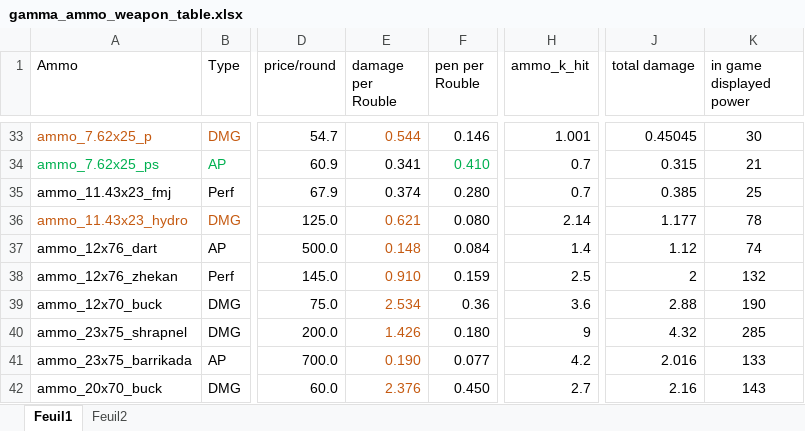
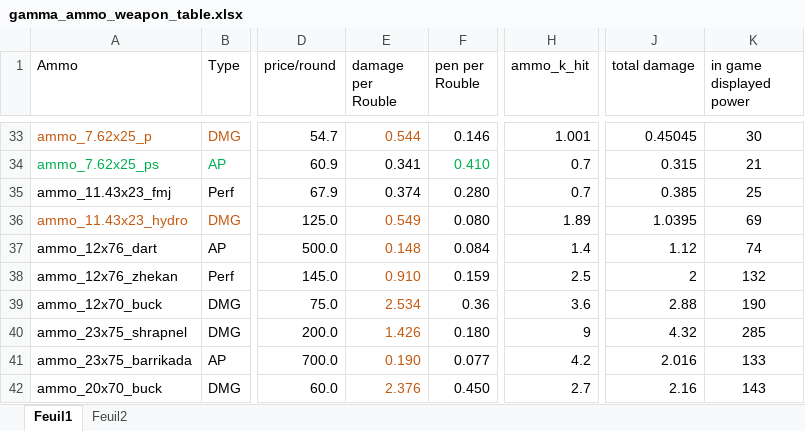
Before and after one commit to Grokitach/Stalker_GAMMA, an Excel workbook: G.A.M.M.A/modpack_addons/gamma_ammo_weapon_table.xlsx, sheet Feuil1, drawn as a sheet; only a part is shown, gaps mark what is left out; values as stored, in another font and other column widths than the file's, no borders; the diff names each change by its address in the sheet, - before the commit and + after, or states it on an @@ line.

Commit message:
Reduced hydro damage to 69

```diff
--- a/G.A.M.M.A/modpack_addons/gamma_ammo_weapon_table.xlsx (sheet Feuil1)
+++ b/G.A.M.M.A/modpack_addons/gamma_ammo_weapon_table.xlsx (sheet Feuil1)
-E36 (damage per Rouble): 0.621
+E36 (damage per Rouble): 0.549
-H36 (ammo_k_hit): 2.14
+H36 (ammo_k_hit): 1.89
-J36 (total damage): 1.177
+J36 (total damage): 1.0395
-K36 (in game displayed power): 78
+K36 (in game displayed power): 69
```
Also changed, not shown: 3 other files.
